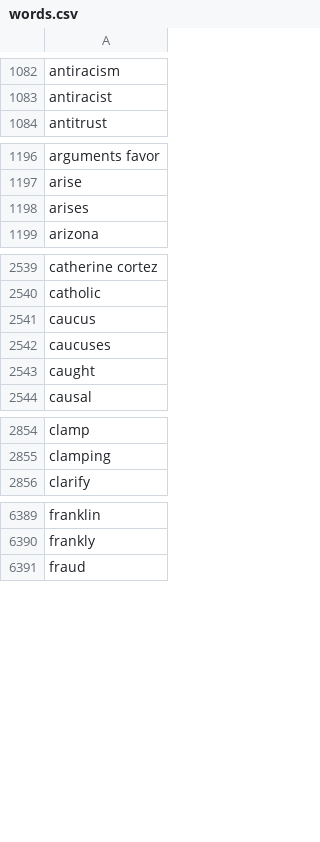
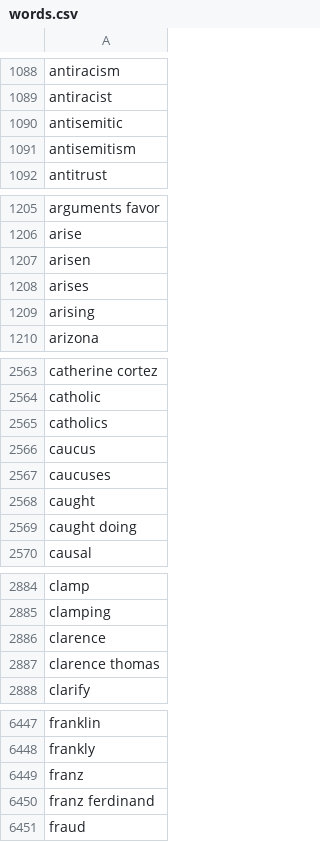
Before and after one commit to matthagy/slowboring_article_clusters, a CSV file: data/words.csv, drawn as a sheet; only a part is shown, gaps mark what is left out; the diff covers the shown part only.

Commit message:
Updated data

```diff
--- a/data/words.csv
+++ b/data/words.csv
@@ -1083,2 +1089,4 @@ antiracism
 antiracist
+antisemitic
+antisemitism
 antitrust
@@ -1197,3 +1206,5 @@ arguments favor
 arise
+arisen
 arises
+arising
 arizona
@@ -2540,2 +2564,3 @@ catherine cortez
 catholic
+catholics
 caucus
@@ -2543,2 +2568,3 @@ caucuses
 caught
+caught doing
 causal
@@ -2855,2 +2885,4 @@ clamp
 clamping
+clarence
+clarence thomas
 clarify
@@ -6390,2 +6448,4 @@ franklin
 frankly
+franz
+franz ferdinand
 fraud
```
Also changed, not shown: 173 added rows elsewhere in this file, data/posts.csv, 2 other files.
